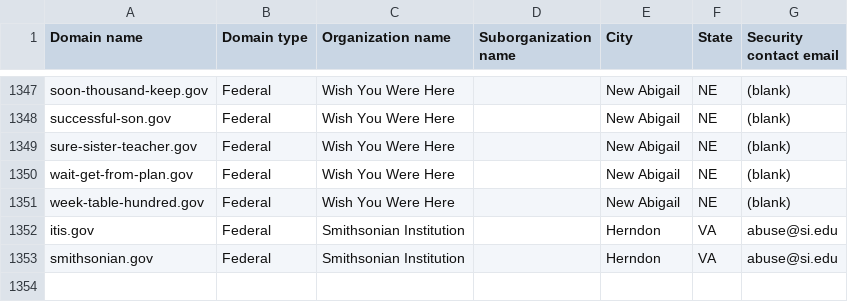
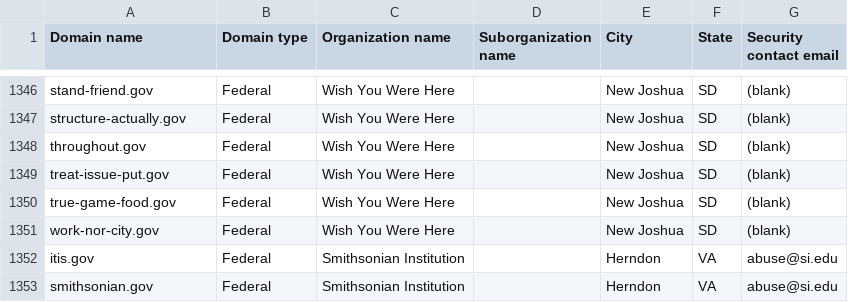
Before and after one commit to h-m-f-t/dotgov-data-staging, a CSV file: current-federal.csv, drawn as a sheet; only a part is shown, gaps mark what is left out; addresses are those after the commit; the diff covers the shown part only; the diff names each change by its address in the sheet, - before the commit and + after, or states it on an @@ line.

Commit message:
Flat: latest data (2026-11-26T16:44:37.905Z) {   "date": "2026-11-26T16:44:37.905Z",   "files": [     {       "name": "current-federal.csv",       "deltaBytes": -32,       "source": "https://getgov-staging.app.cloud.gov/api/v1/get-report/current-federal"     },     {       "name": "current-full.csv",       "deltaBytes": 267,       "source": "https://getgov-staging.app.cloud.gov/api/v1/get-report/current-full"     }   ] }

```diff
--- a/current-federal.csv
+++ b/current-federal.csv
-A1346 (Domain name): soon-thousand-keep.gov
+A1346 (Domain name): stand-friend.gov
-E1346:E1347 (City): New Abigail
+E1346:E1347 (City): New Joshua
-F1346:F1347 (State): NE
+F1346:F1347 (State): SD
-A1347 (Domain name): successful-son.gov
+A1347 (Domain name): structure-actually.gov
+row 1348: throughout.gov | Federal | Wish You Were Here |  | New Joshua | SD | (blank)
-A1349 (Domain name): sure-sister-teacher.gov
+A1349 (Domain name): treat-issue-put.gov
-E1349:E1351 (City): New Abigail
+E1349:E1351 (City): New Joshua
-F1349:F1351 (State): NE
+F1349:F1351 (State): SD
-A1350 (Domain name): wait-get-from-plan.gov
+A1350 (Domain name): true-game-food.gov
-A1351 (Domain name): week-table-hundred.gov
+A1351 (Domain name): work-nor-city.gov
```
Also changed, not shown: 1 removed row and 78 edited cells elsewhere in this file, 1 other file.
